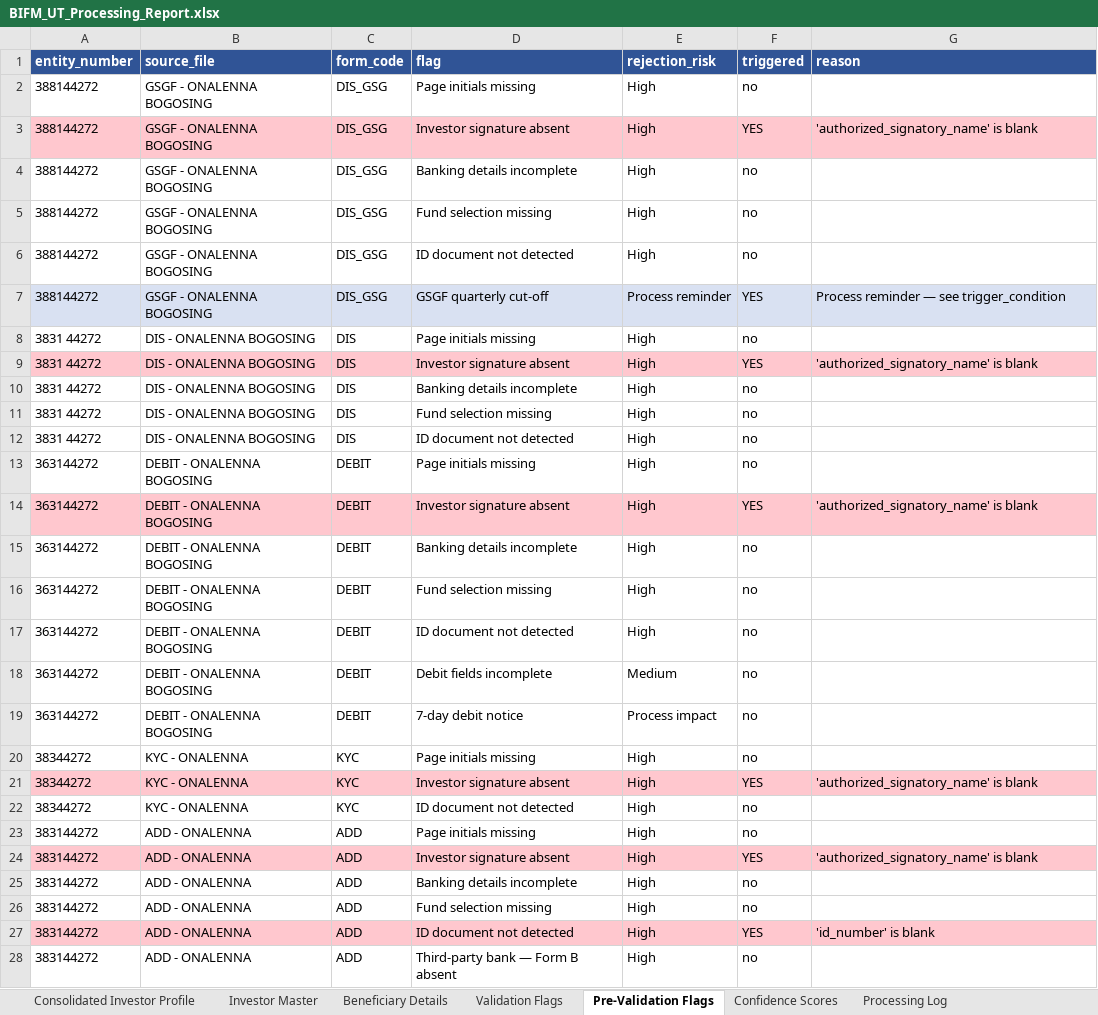
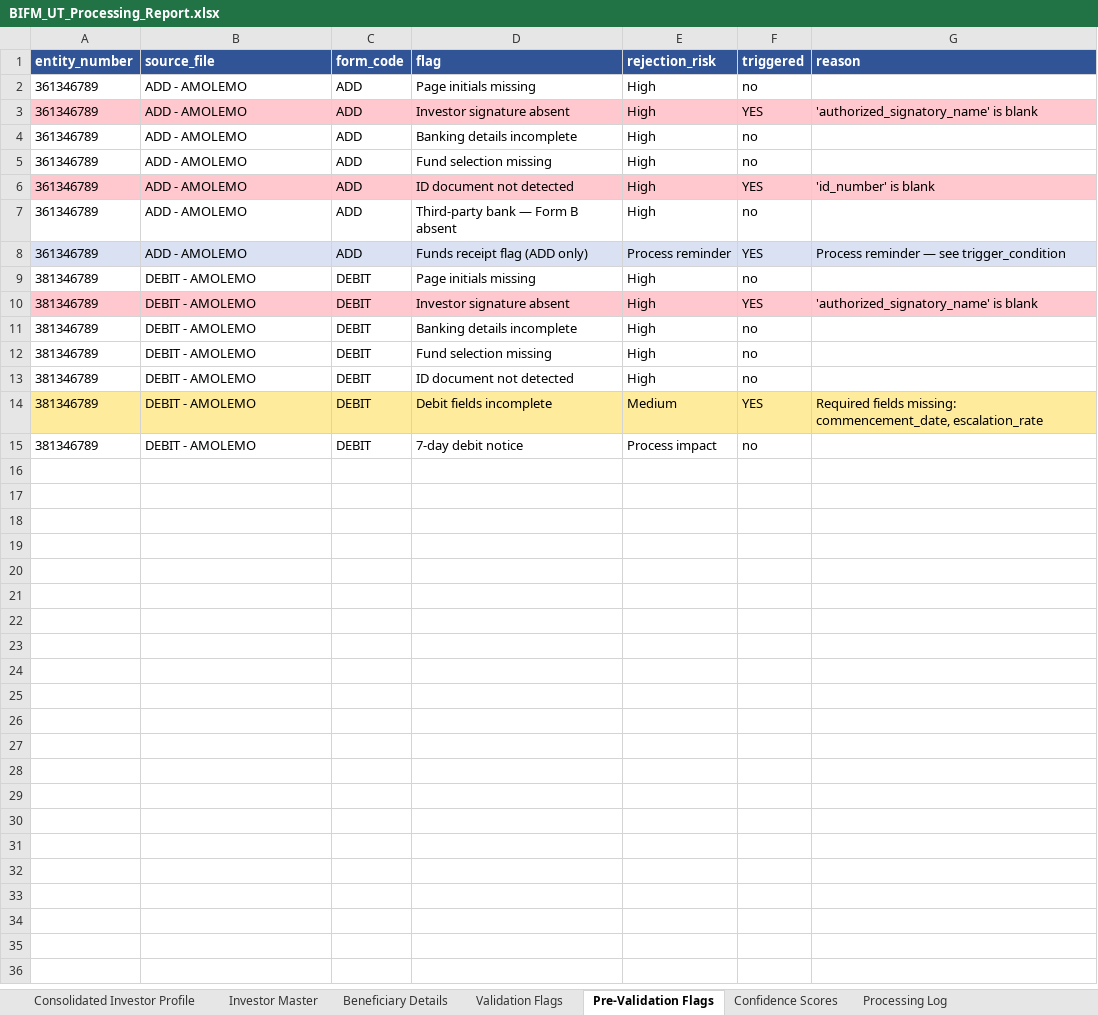
Before and after one commit to Dhruva-png/BIFMPoC, an Excel workbook: output/BIFM_UT_Processing_Report.xlsx, sheet Pre-Validation Flags, drawn as a sheet; only a part is shown; values as stored, in another font and other column widths than the file's, no borders; removed rows and columns are numbered as before the commit, all else as after; the diff covers the shown part only; the diff names each change by its address in the sheet, - before the commit and + after, or states it on an @@ line.

```diff
--- a/output/BIFM_UT_Processing_Report.xlsx (sheet Pre-Validation Flags)
+++ b/output/BIFM_UT_Processing_Report.xlsx (sheet Pre-Validation Flags)
-row 2: 388144272 | GSGF - ONALENNA BOGOSING | DIS_GSG | Page initials missing | High | no
-row 3: 388144272 | GSGF - ONALENNA BOGOSING | DIS_GSG | Investor signature absent | High | YES | 'authorized_signatory_name' is blank
-row 4: 388144272 | GSGF - ONALENNA BOGOSING | DIS_GSG | Banking details incomplete | High | no
-row 5: 388144272 | GSGF - ONALENNA BOGOSING | DIS_GSG | Fund selection missing | High | no
-row 6: 388144272 | GSGF - ONALENNA BOGOSING | DIS_GSG | ID document not detected | High | no
-row 7: 388144272 | GSGF - ONALENNA BOGOSING | DIS_GSG | GSGF quarterly cut-off | Process reminder | YES | Process reminder — see trigger_condition
-A2:A5 (entity_number): 3831 44272
+A2:A5 (entity_number): 361346789
-B2:B5 (source_file): DIS - ONALENNA BOGOSING
+B2:B5 (source_file): ADD - AMOLEMO
-C2:C5 (form_code): DIS
+C2:C5 (form_code): ADD
-row 12: 3831 44272 | DIS - ONALENNA BOGOSING | DIS | ID document not detected | High | no
+row 6: 361346789 | ADD - AMOLEMO | ADD | ID document not detected | High | YES | 'id_number' is blank
+row 7: 361346789 | ADD - AMOLEMO | ADD | Third-party bank — Form B absent | High | no
+row 8: 361346789 | ADD - AMOLEMO | ADD | Funds receipt flag (ADD only) | Process reminder | YES | Process reminder — see trigger_condition
-A9:A13 (entity_number): 363144272
+A9:A13 (entity_number): 381346789
-B9:B13 (source_file): DEBIT - ONALENNA BOGOSING
+B9:B13 (source_file): DEBIT - AMOLEMO
-row 18: 363144272 | DEBIT - ONALENNA BOGOSING | DEBIT | Debit fields incomplete | Medium | no
+row 14: 381346789 | DEBIT - AMOLEMO | DEBIT | Debit fields incomplete | Medium | YES | Required fields missing: commencement_date, escalation_rate
-A15 (entity_number): 363144272
+A15 (entity_number): 381346789
-B15 (source_file): DEBIT - ONALENNA BOGOSING
+B15 (source_file): DEBIT - AMOLEMO
-row 20: 38344272 | KYC - ONALENNA | KYC | Page initials missing | High | no
-row 21: 38344272 | KYC - ONALENNA | KYC | Investor signature absent | High | YES | 'authorized_signatory_name' is blank
-row 22: 38344272 | KYC - ONALENNA | KYC | ID document not detected | High | no
-row 23: 383144272 | ADD - ONALENNA | ADD | Page initials missing | High | no
-row 24: 383144272 | ADD - ONALENNA | ADD | Investor signature absent | High | YES | 'authorized_signatory_name' is blank
-row 25: 383144272 | ADD - ONALENNA | ADD | Banking details incomplete | High | no
-row 26: 383144272 | ADD - ONALENNA | ADD | Fund selection missing | High | no
-row 27: 383144272 | ADD - ONALENNA | ADD | ID document not detected | High | YES | 'id_number' is blank
-row 28: 383144272 | ADD - ONALENNA | ADD | Third-party bank — Form B absent | High | no
```
Also changed, not shown: 1 removed row elsewhere in this sheet, sheet Confidence Scores, sheet Investor Master, sheet Validation Flags, sheet Processing Log, sheet Consolidated Investor Profile, 9 other files.
